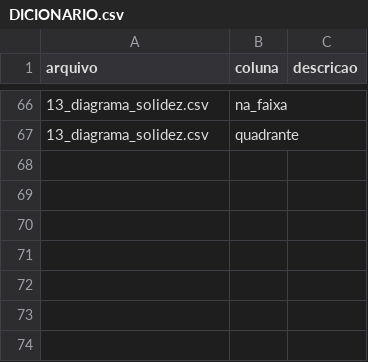
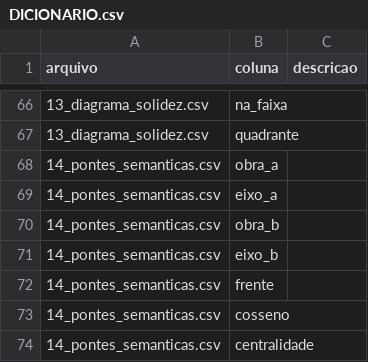
Before and after one commit to freirelucas/cibernetica-regula-o-politica-industrial, a CSV file: docs/dados/DICIONARIO.csv, drawn as a sheet; only a part is shown, gaps mark what is left out; the diff names each change by its address in the sheet, - before the commit and + after, or states it on an @@ line.

```diff
--- a/docs/dados/DICIONARIO.csv
+++ b/docs/dados/DICIONARIO.csv
+row 68: 14_pontes_semanticas.csv | obra_a
+row 69: 14_pontes_semanticas.csv | eixo_a
+row 70: 14_pontes_semanticas.csv | obra_b
+row 71: 14_pontes_semanticas.csv | eixo_b
+row 72: 14_pontes_semanticas.csv | frente
+row 73: 14_pontes_semanticas.csv | cosseno
+row 74: 14_pontes_semanticas.csv | centralidade
```
Also changed, not shown: 13 other files.
